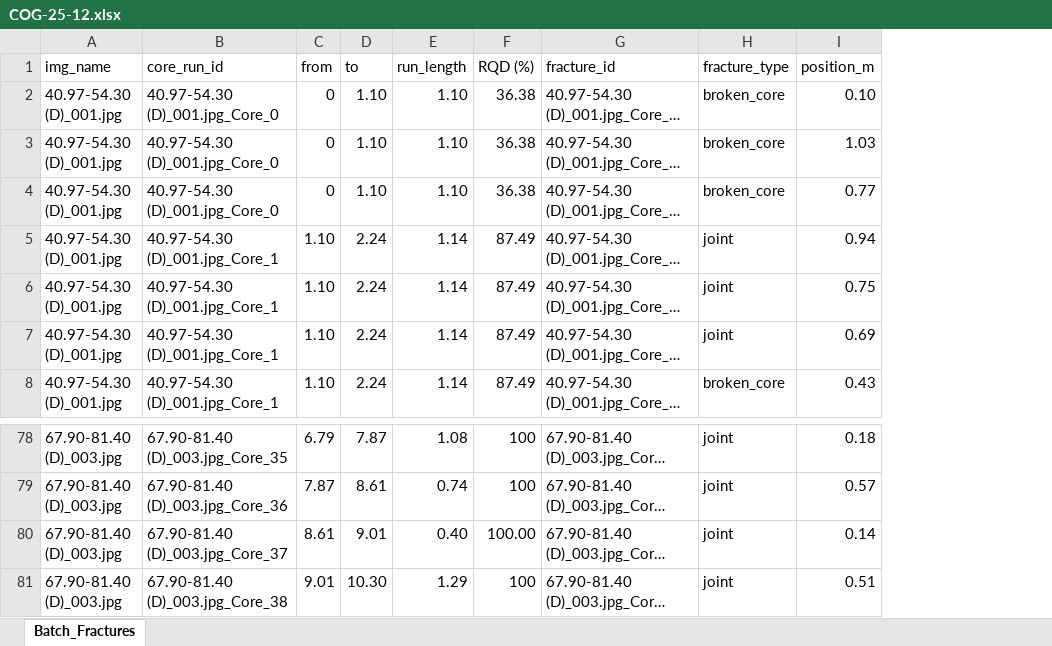
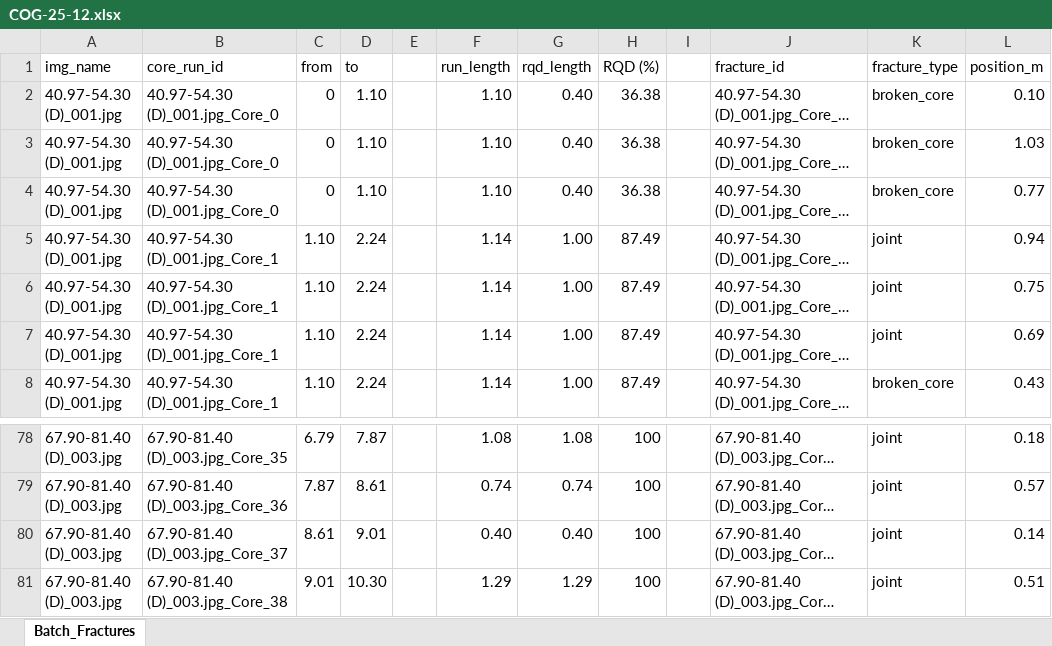
Before and after one commit to YOSERulaval/alius_core_analyzer, an Excel workbook: COG-25-12.xlsx, sheet Batch_Fractures, drawn as a sheet; only a part is shown, gaps mark what is left out; long unchanged cells end in …; values as stored, in another font and other column widths than the file's, no cell formats; addresses are those after the commit; the diff names each change by its address in the sheet, - before the commit and + after, or states it on an @@ line.

```diff
--- a/COG-25-12.xlsx (sheet Batch_Fractures)
+++ b/COG-25-12.xlsx (sheet Batch_Fractures)
+column E, empty
+column G (rqd_length), rows 2-8: 0.40 | 0.40 | 0.40 | 1.00 | 1.00 | 1.00 | 1.00; rows 78-81: 1.08 | 0.74 | 0.40 | 1.29
+column I, empty
-H80 (RQD (%)): 100.00
+H80 (RQD (%)): 100
```
Also changed, not shown: cell formats, COG-25-08.xlsx, COG-25-09.xlsx, 15 other files.
